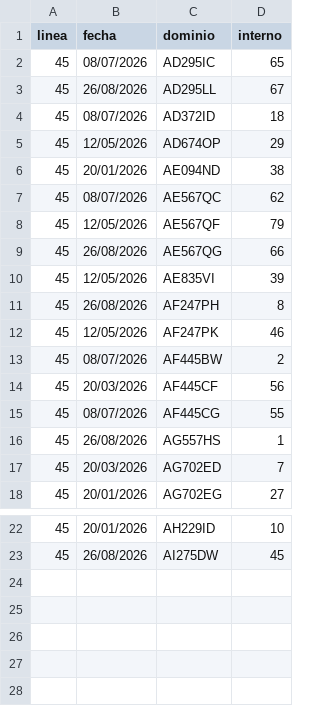
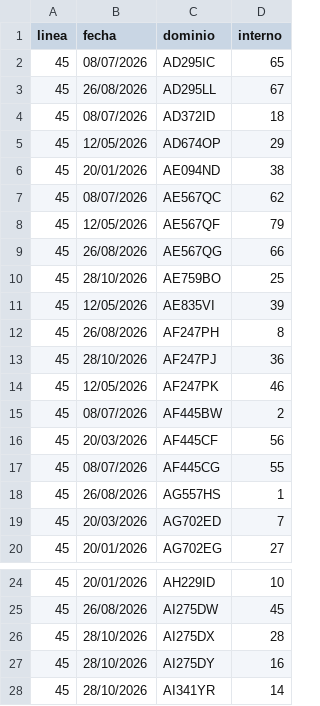
Before and after one commit to SanLean17/parque-movil-ftr, a CSV file: controlados/linea45.csv, drawn as a sheet; only a part is shown, gaps mark what is left out; the diff names each change by its address in the sheet, - before the commit and + after, or states it on an @@ line.

```diff
--- a/controlados/linea45.csv
+++ b/controlados/linea45.csv
+row 10: 45 | 28/10/2026 | AE759BO | 25
+row 13: 45 | 28/10/2026 | AF247PJ | 36
+row 26: 45 | 28/10/2026 | AI275DX | 28
+row 27: 45 | 28/10/2026 | AI275DY | 16
+row 28: 45 | 28/10/2026 | AI341YR | 14
```
Also changed, not shown: controlados/linea119.csv, controlados/linea179.csv, 57 other files.
